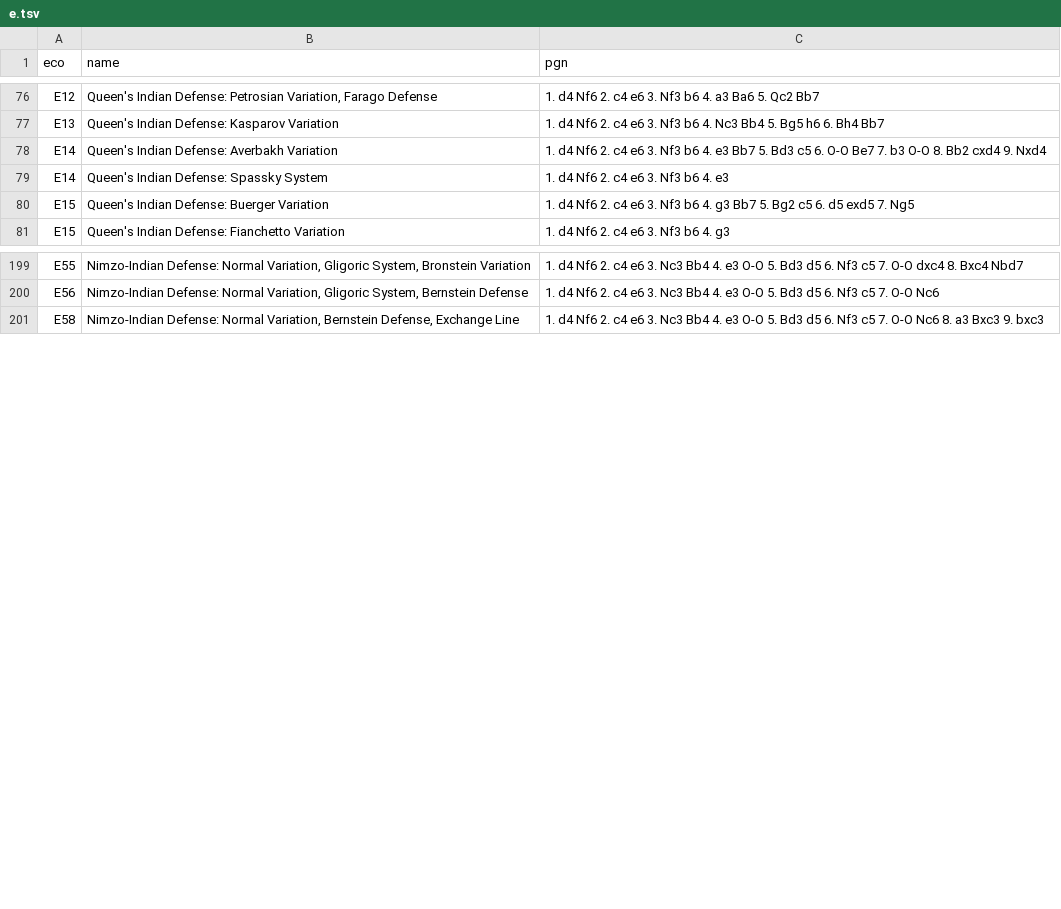
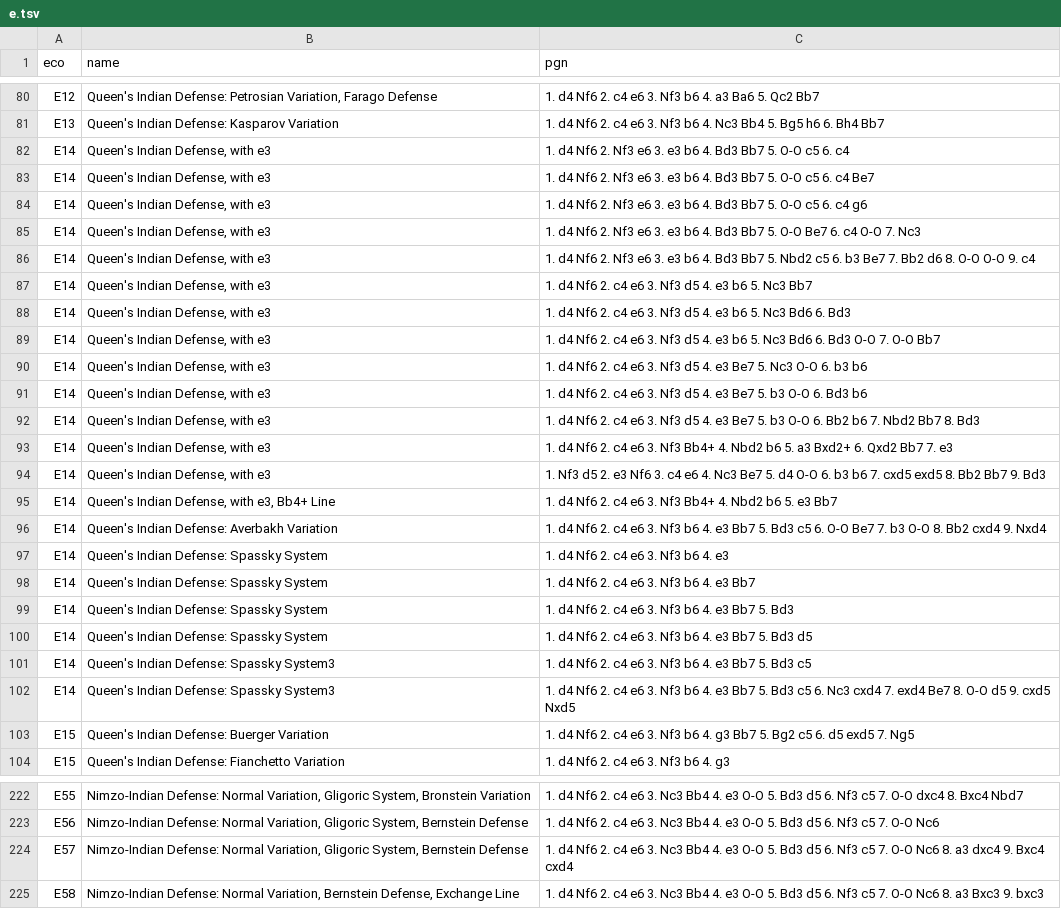
Before and after one commit to franciscoBSalgueiro/en-croissant, a TSV file: src-tauri/data/e.tsv, drawn as a sheet; only a part is shown, gaps mark what is left out; the diff covers the shown part only; the diff names each change by its address in the sheet, - before the commit and + after, or states it on an @@ line.

```diff
--- a/src-tauri/data/e.tsv
+++ b/src-tauri/data/e.tsv
+row 82: E14 | Queen's Indian Defense, with e3 | 1. d4 Nf6 2. Nf3 e6 3. e3 b6 4. Bd3 Bb7 5. O-O c5 6. c4
+row 83: E14 | Queen's Indian Defense, with e3 | 1. d4 Nf6 2. Nf3 e6 3. e3 b6 4. Bd3 Bb7 5. O-O c5 6. c4 Be7
+row 84: E14 | Queen's Indian Defense, with e3 | 1. d4 Nf6 2. Nf3 e6 3. e3 b6 4. Bd3 Bb7 5. O-O c5 6. c4 g6
+row 85: E14 | Queen's Indian Defense, with e3 | 1. d4 Nf6 2. Nf3 e6 3. e3 b6 4. Bd3 Bb7 5. O-O Be7 6. c4 O-O 7. Nc3
+row 86: E14 | Queen's Indian Defense, with e3 | 1. d4 Nf6 2. Nf3 e6 3. e3 b6 4. Bd3 Bb7 5. Nbd2 c5 6. b3 Be7 7. Bb2 d6 8. O-O O-O 9. c4
+row 87: E14 | Queen's Indian Defense, with e3 | 1. d4 Nf6 2. c4 e6 3. Nf3 d5 4. e3 b6 5. Nc3 Bb7
+row 88: E14 | Queen's Indian Defense, with e3 | 1. d4 Nf6 2. c4 e6 3. Nf3 d5 4. e3 b6 5. Nc3 Bd6 6. Bd3
+row 89: E14 | Queen's Indian Defense, with e3 | 1. d4 Nf6 2. c4 e6 3. Nf3 d5 4. e3 b6 5. Nc3 Bd6 6. Bd3 O-O 7. O-O Bb7
+row 90: E14 | Queen's Indian Defense, with e3 | 1. d4 Nf6 2. c4 e6 3. Nf3 d5 4. e3 Be7 5. Nc3 O-O 6. b3 b6
+row 91: E14 | Queen's Indian Defense, with e3 | 1. d4 Nf6 2. c4 e6 3. Nf3 d5 4. e3 Be7 5. b3 O-O 6. Bd3 b6
+row 92: E14 | Queen's Indian Defense, with e3 | 1. d4 Nf6 2. c4 e6 3. Nf3 d5 4. e3 Be7 5. b3 O-O 6. Bb2 b6 7. Nbd2 Bb7 8. Bd3
+row 93: E14 | Queen's Indian Defense, with e3 | 1. d4 Nf6 2. c4 e6 3. Nf3 Bb4+ 4. Nbd2 b6 5. a3 Bxd2+ 6. Qxd2 Bb7 7. e3
+row 94: E14 | Queen's Indian Defense, with e3 | 1. Nf3 d5 2. e3 Nf6 3. c4 e6 4. Nc3 Be7 5. d4 O-O 6. b3 b6 7. cxd5 exd5 8. Bb2 Bb7 9. Bd3
+row 95: E14 | Queen's Indian Defense, with e3, Bb4+ Line | 1. d4 Nf6 2. c4 e6 3. Nf3 Bb4+ 4. Nbd2 b6 5. e3 Bb7
+row 98: E14 | Queen's Indian Defense: Spassky System | 1. d4 Nf6 2. c4 e6 3. Nf3 b6 4. e3 Bb7
+row 99: E14 | Queen's Indian Defense: Spassky System | 1. d4 Nf6 2. c4 e6 3. Nf3 b6 4. e3 Bb7 5. Bd3
+row 100: E14 | Queen's Indian Defense: Spassky System | 1. d4 Nf6 2. c4 e6 3. Nf3 b6 4. e3 Bb7 5. Bd3 d5
+row 101: E14 | Queen's Indian Defense: Spassky System3 | 1. d4 Nf6 2. c4 e6 3. Nf3 b6 4. e3 Bb7 5. Bd3 c5
+row 102: E14 | Queen's Indian Defense: Spassky System3 | 1. d4 Nf6 2. c4 e6 3. Nf3 b6 4. e3 Bb7 5. Bd3 c5 6. Nc3 cxd4 7. exd4 Be7 8. O-O d5 9. cxd5 Nxd5
+row 224: E57 | Nimzo-Indian Defense: Normal Variation, Gligoric System, Bernstein Defense | 1. d4 Nf6 2. c4 e6 3. Nc3 Bb4 4. e3 O-O 5. Bd3 d5 6. Nf3 c5 7. O-O Nc6 8. a3 dxc4 9. Bxc4 cxd4
```
Also changed, not shown: 9 added rows, 2 removed rows and 2 edited cells elsewhere in this file, src-tauri/data/a.tsv, src-tauri/data/b.tsv, 2 other files.
